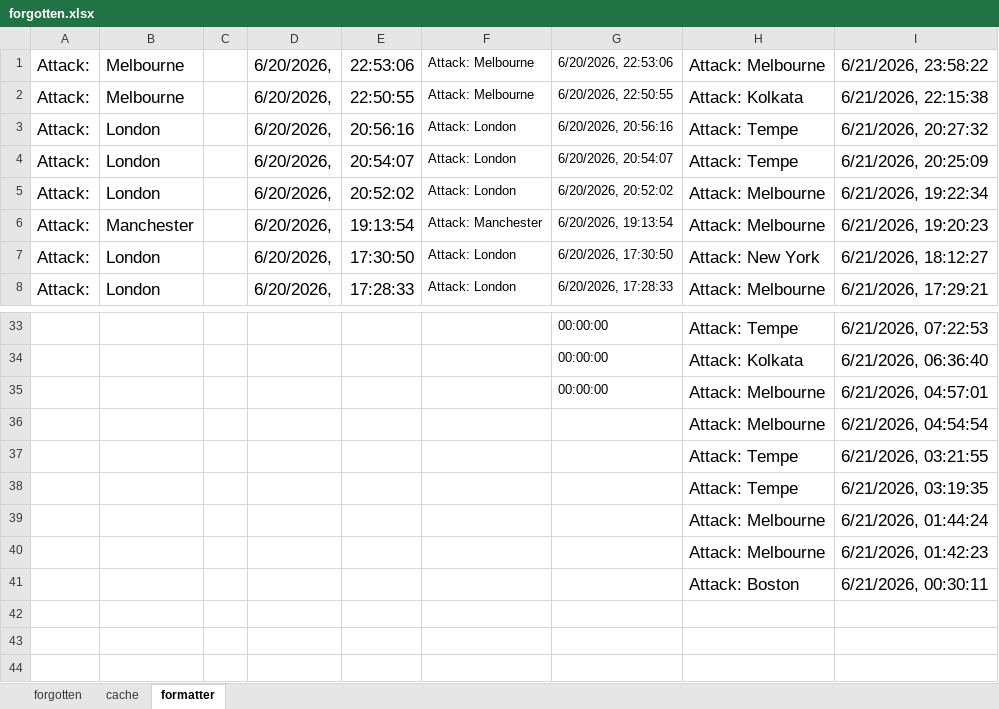
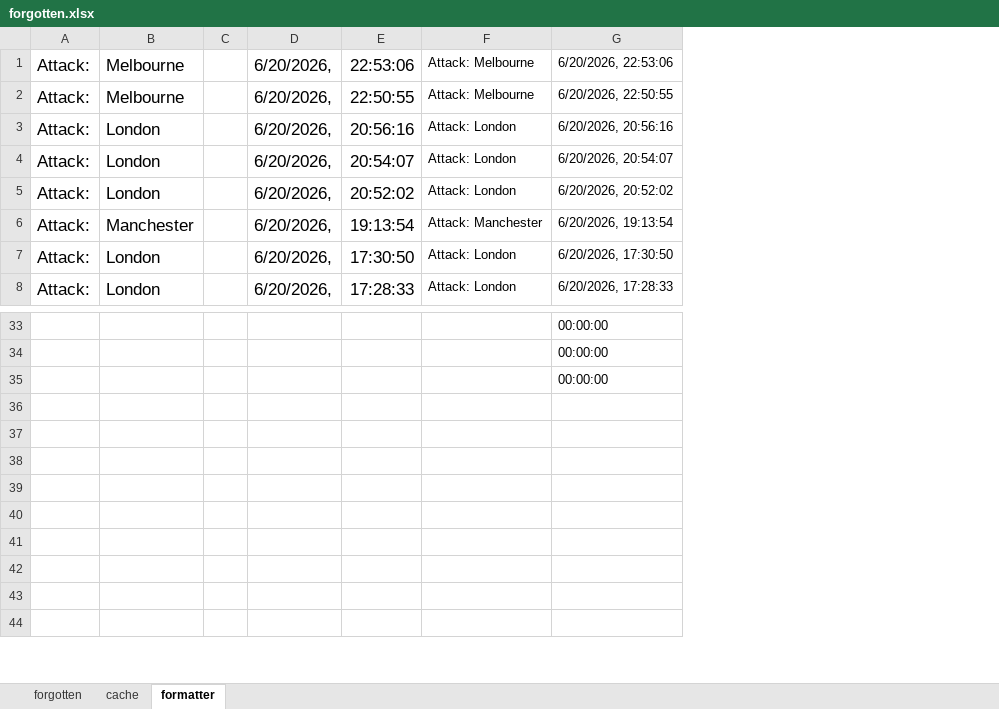
Before and after one commit to TathagataChakraborti/cnc-fun, an Excel workbook: data/forgotten.xlsx, sheet formatter, drawn as a sheet; only a part is shown, gaps mark what is left out; values as stored, in another font and other column widths than the file's, no borders; the diff names each change by its address in the sheet, - before the commit and + after, or states it on an @@ line.

```diff
--- a/data/forgotten.xlsx (sheet formatter)
+++ b/data/forgotten.xlsx (sheet formatter)
-column H, rows 1-8: Attack: Melbourne | Attack: Kolkata | Attack: Tempe | Attack: Tempe | Attack: Melbourne | Attack: Melbourne | Attack: New York | Attack: Melbourne; rows 33-41: Attack: Tempe | Attack: Kolkata | Attack: Melbourne | Attack: Melbourne | Attack: Tempe | Attack: Tempe | Attack: Melbourne | Attack: Melbourne | Attack: Boston
-column I, rows 1-8: 6/21/2026, 23:58:22 | 6/21/2026, 22:15:38 | 6/21/2026, 20:27:32 | 6/21/2026, 20:25:09 | 6/21/2026, 19:22:34 | 6/21/2026, 19:20:23 | 6/21/2026, 18:12:27 | 6/21/2026, 17:29:21; rows 33-41: 6/21/2026, 07:22:53 | 6/21/2026, 06:36:40 | 6/21/2026, 04:57:01 | 6/21/2026, 04:54:54 | 6/21/2026, 03:21:55 | 6/21/2026, 03:19:35 | 6/21/2026, 01:44:24 | 6/21/2026, 01:42:23 | 6/21/2026, 00:30:11
-row 36:  |  |  |  |  |  |  | Attack: Melbourne | 6/21/2026, 04:54:54
+row 36: (empty)
-row 37:  |  |  |  |  |  |  | Attack: Tempe | 6/21/2026, 03:21:55
+row 37: (empty)
-row 38:  |  |  |  |  |  |  | Attack: Tempe | 6/21/2026, 03:19:35
+row 38: (empty)
-row 39:  |  |  |  |  |  |  | Attack: Melbourne | 6/21/2026, 01:44:24
+row 39: (empty)
-row 40:  |  |  |  |  |  |  | Attack: Melbourne | 6/21/2026, 01:42:23
+row 40: (empty)
-row 41:  |  |  |  |  |  |  | Attack: Boston | 6/21/2026, 00:30:11
+row 41: (empty)
```
Also changed, not shown: sheet cache, sheet forgotten, 32 other files.
